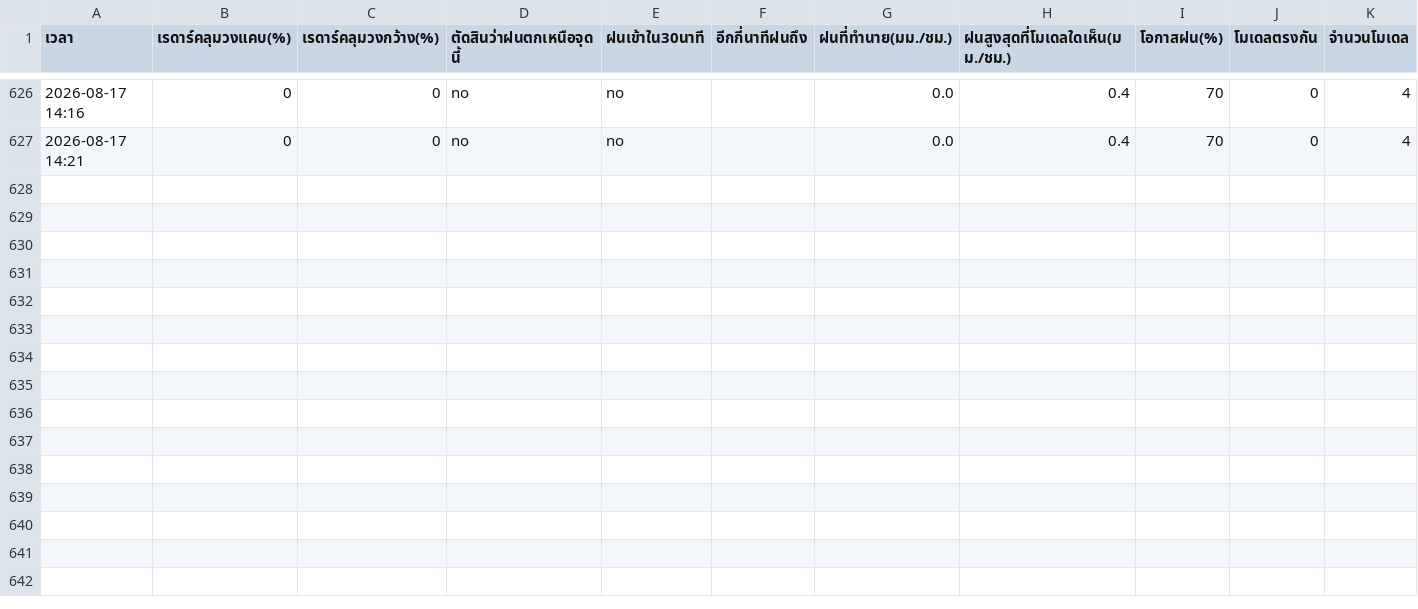
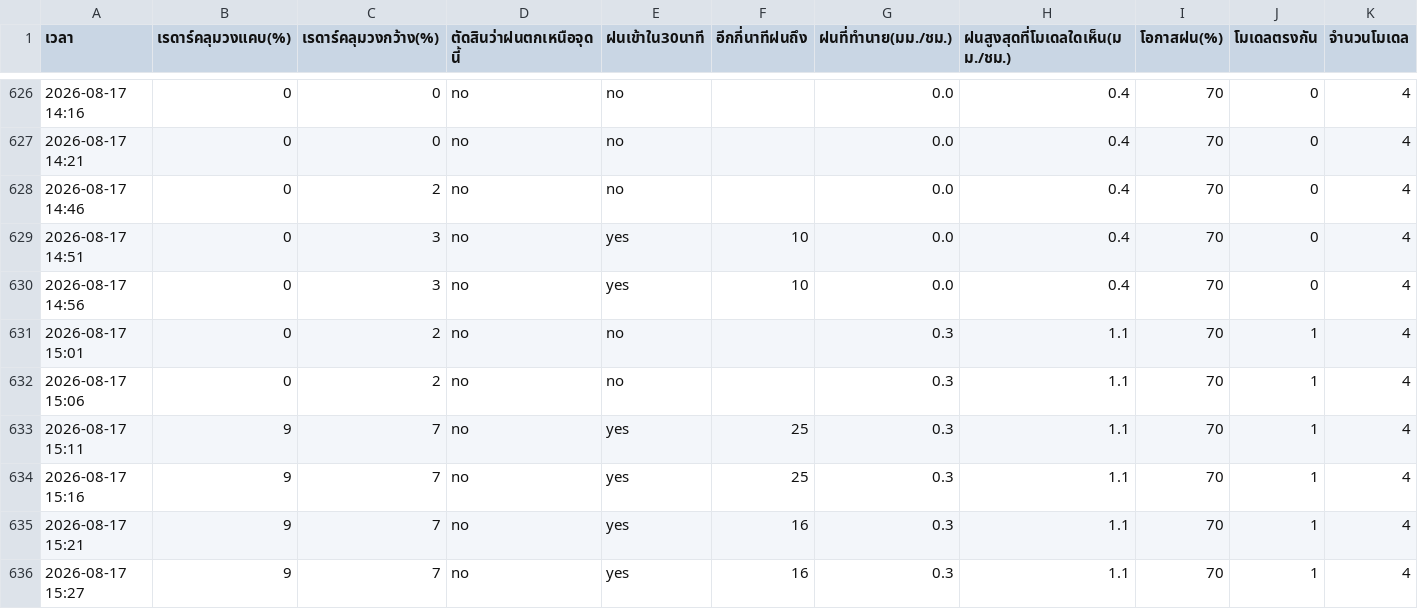
Before and after one commit to supramitj-sys/rain-alert, a CSV file: radar_watch.csv, drawn as a sheet; only a part is shown, gaps mark what is left out; rows hold the shown columns only; the diff names each change by its address in the sheet, - before the commit and + after, or states it on an @@ line.

```diff
--- a/radar_watch.csv
+++ b/radar_watch.csv
+row 628: 2026-08-17 14:46 | 0 | 2 | no | no |  | 0.0 | 0.4 | 70 | 0 | 4
+row 629: 2026-08-17 14:51 | 0 | 3 | no | yes | 10 | 0.0 | 0.4 | 70 | 0 | 4
+row 630: 2026-08-17 14:56 | 0 | 3 | no | yes | 10 | 0.0 | 0.4 | 70 | 0 | 4
+row 631: 2026-08-17 15:01 | 0 | 2 | no | no |  | 0.3 | 1.1 | 70 | 1 | 4
+row 632: 2026-08-17 15:06 | 0 | 2 | no | no |  | 0.3 | 1.1 | 70 | 1 | 4
+row 633: 2026-08-17 15:11 | 9 | 7 | no | yes | 25 | 0.3 | 1.1 | 70 | 1 | 4
+row 634: 2026-08-17 15:16 | 9 | 7 | no | yes | 25 | 0.3 | 1.1 | 70 | 1 | 4
+row 635: 2026-08-17 15:21 | 9 | 7 | no | yes | 16 | 0.3 | 1.1 | 70 | 1 | 4
+row 636: 2026-08-17 15:27 | 9 | 7 | no | yes | 16 | 0.3 | 1.1 | 70 | 1 | 4
```
Also changed, not shown: alert_log.csv.
